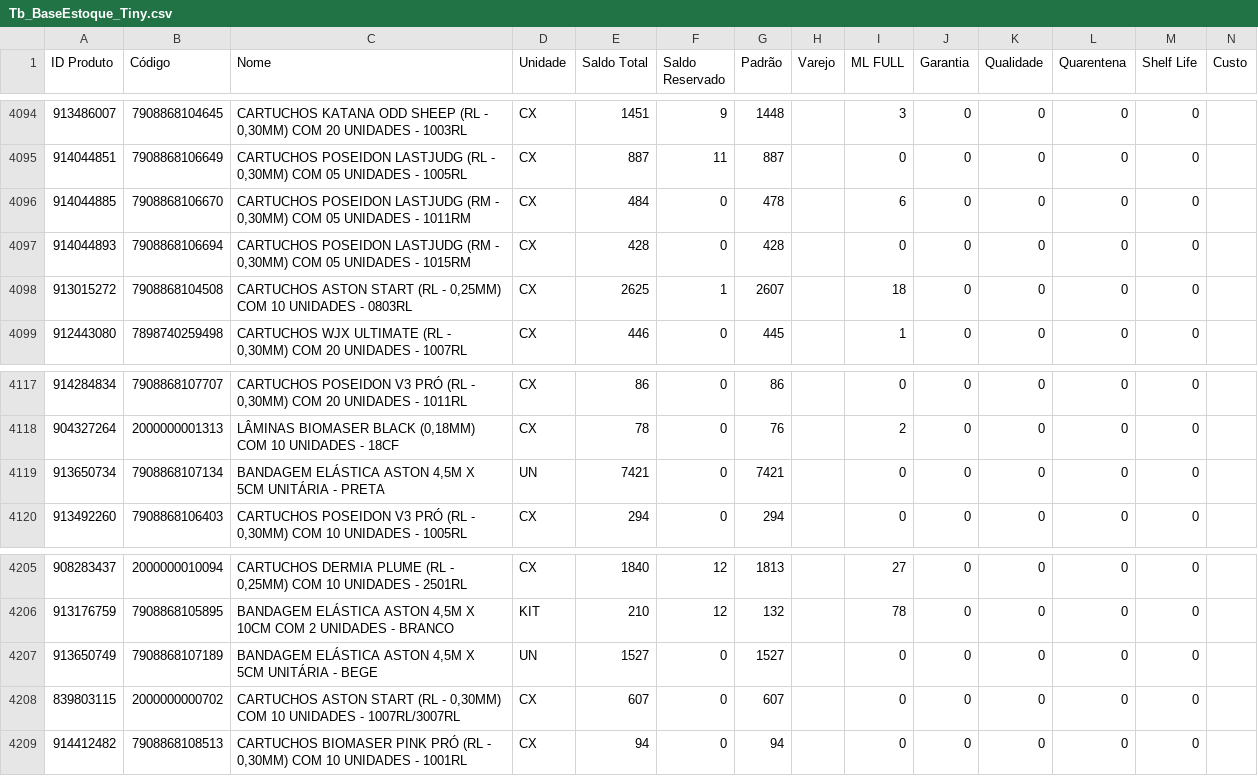
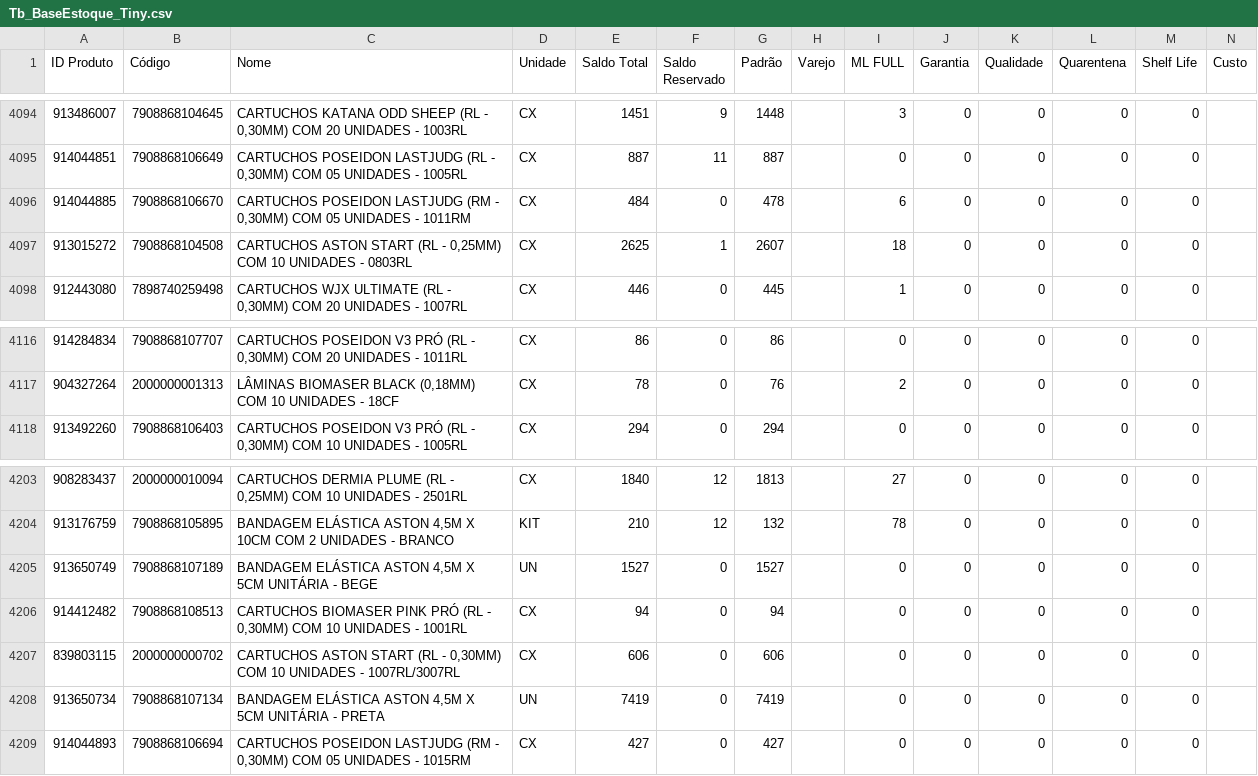
Before and after one commit to JhonatanAlmeida02/Pdg-Tiny-Importacoes, a CSV file: TB_bases/Tb_BaseEstoque_Tiny.csv, drawn as a sheet; only a part is shown, gaps mark what is left out.

```diff
--- a/TB_bases/Tb_BaseEstoque_Tiny.csv
+++ b/TB_bases/Tb_BaseEstoque_Tiny.csv
@@ -4096,3 +4096,2 @@
 914044885;7908868106670;CARTUCHOS POSEIDON LASTJUDG (RM - 0,30MM) COM 05 UNIDADES - 1011RM;CX;484;0;478;;6;0;0;0;0;
-914044893;7908868106694;CARTUCHOS POSEIDON LASTJUDG (RM - 0,30MM) COM 05 UNIDADES - 1015RM;CX;428;0;428;;0;0;0;0;0;
 913015272;7908868104508;CARTUCHOS ASTON START (RL - 0,25MM) COM 10 UNIDADES - 0803RL;CX;2625;1;2607;;18;0;0;0;0;
@@ -4118,3 +4117,2 @@
 904327264;2000000001313;LÂMINAS BIOMASER BLACK (0,18MM) COM 10 UNIDADES - 18CF;CX;78;0;76;;2;0;0;0;0;
-913650734;7908868107134;BANDAGEM ELÁSTICA ASTON 4,5M X 5CM UNITÁRIA - PRETA;UN;7421;0;7421;;0;0;0;0;0;
 913492260;7908868106403;CARTUCHOS POSEIDON V3 PRÓ (RL - 0,30MM) COM 10 UNIDADES - 1005RL;CX;294;0;294;;0;0;0;0;0;
@@ -4207,3 +4205,5 @@
 913650749;7908868107189;BANDAGEM ELÁSTICA ASTON 4,5M X 5CM UNITÁRIA - BEGE;UN;1527;0;1527;;0;0;0;0;0;
-839803115;2000000000702;CARTUCHOS ASTON START (RL - 0,30MM) COM 10 UNIDADES - 1007RL/3007RL;CX;607;0;607;;0;0;0;0;0;
 914412482;7908868108513;CARTUCHOS BIOMASER PINK PRÓ (RL - 0,30MM) COM 10 UNIDADES - 1001RL;CX;94;0;94;;0;0;0;0;0;
+839803115;2000000000702;CARTUCHOS ASTON START (RL - 0,30MM) COM 10 UNIDADES - 1007RL/3007RL;CX;606;0;606;;0;0;0;0;0;
+913650734;7908868107134;BANDAGEM ELÁSTICA ASTON 4,5M X 5CM UNITÁRIA - PRETA;UN;7419;0;7419;;0;0;0;0;0;
+914044893;7908868106694;CARTUCHOS POSEIDON LASTJUDG (RM - 0,30MM) COM 05 UNIDADES - 1015RM;CX;427;0;427;;0;0;0;0;0;
```
Also changed, not shown: 1 other file.
